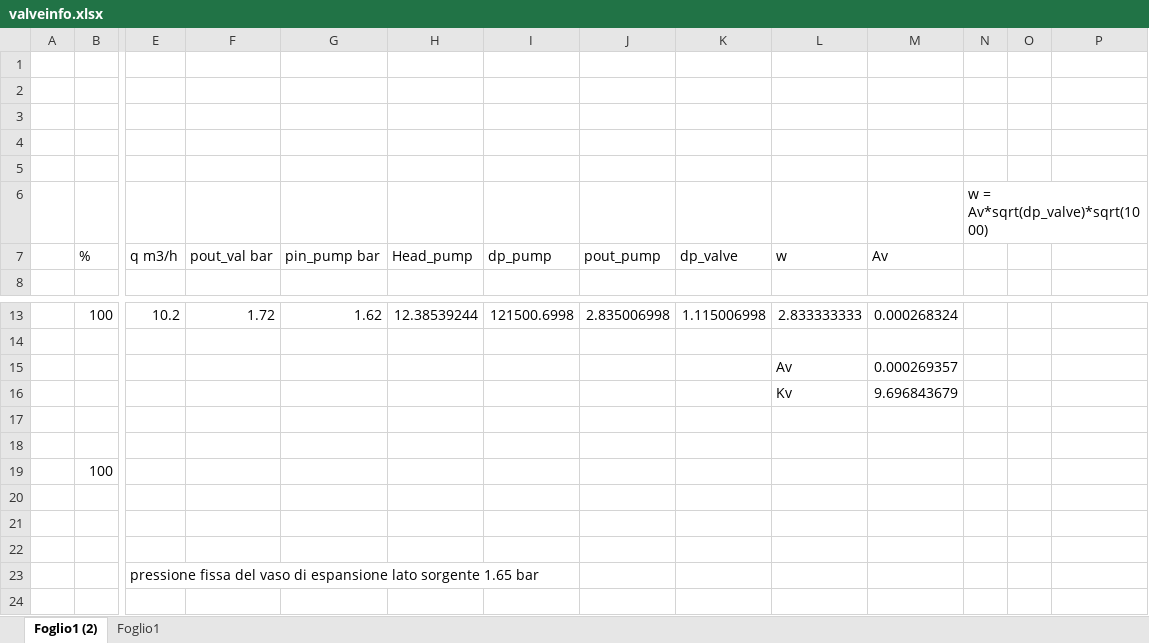
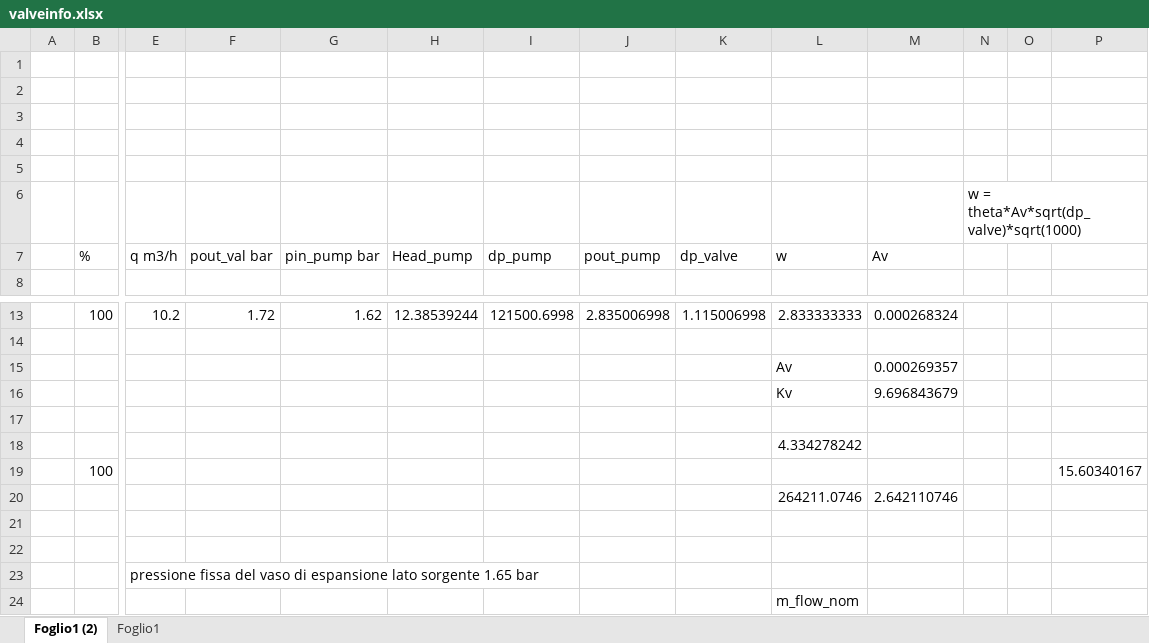
Before and after one commit to RSE-TGM/multienergysystem, an Excel workbook: doc/valveinfo.xlsx, sheet Foglio1 (2), drawn as a sheet; only a part is shown, gaps mark what is left out; values as stored, in another font and other column widths than the file's, no borders; rows hold the shown columns only; the diff names each change by its address in the sheet, - before the commit and + after, or states it on an @@ line.

```diff
--- a/doc/valveinfo.xlsx (sheet Foglio1 (2))
+++ b/doc/valveinfo.xlsx (sheet Foglio1 (2))
-N6: w = Av*sqrt(dp_valve)*sqrt(1000)
+N6: w = theta*Av*sqrt(dp_valve)*sqrt(1000)
-L18 (w): (empty)
+L18 (w): 4.334278242
-P19: (empty)
+P19: 15.60340167
-row 20: (empty)
+row 20:  |  |  |  |  |  |  |  |  | 264211.0746 | 2.642110746
+row 24:  |  |  |  |  |  |  |  |  | m_flow_nom
```
Also changed, not shown: 4 other files.
